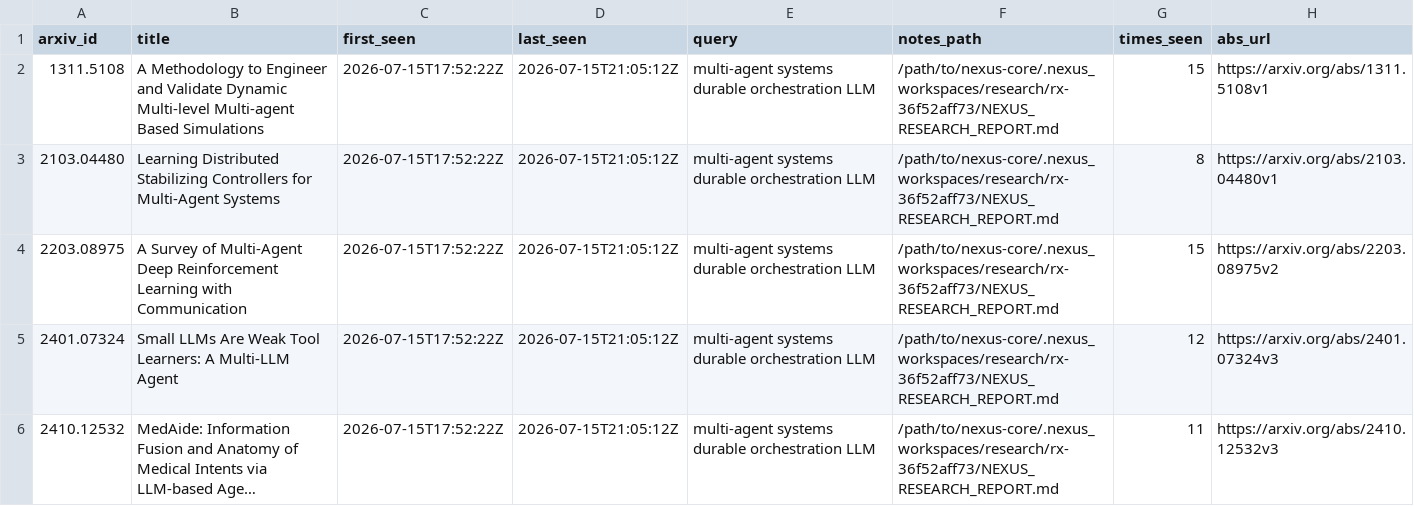
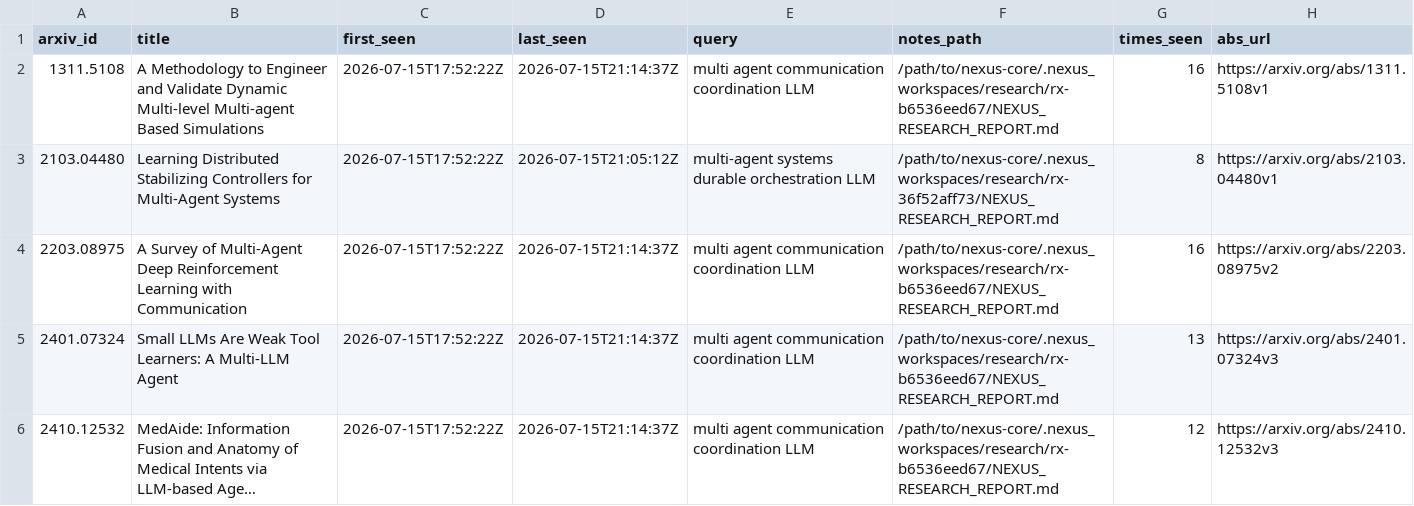
Before and after one commit to VincentMarquez/nexus-core, a CSV file: docs/ARXIV_LEDGER.csv, drawn as a sheet; only a part is shown; long unchanged cells end in …; the diff covers the shown part only; the diff names each change by its address in the sheet, - before the commit and + after, or states it on an @@ line.

```diff
--- a/docs/ARXIV_LEDGER.csv
+++ b/docs/ARXIV_LEDGER.csv
-D2 (last_seen): 2026-07-15T21:05:12Z
+D2 (last_seen): 2026-07-15T21:14:37Z
-E2 (query): multi-agent systems durable orchestration LLM
+E2 (query): multi agent communication coordination LLM
-F2 (notes_path): /path/to/nexus-core/.nexus_workspaces/research/rx-36f52aff73/NEXUS_RESEARCH_REPORT.md
+F2 (notes_path): /path/to/nexus-core/.nexus_workspaces/research/rx-b6536eed67/NEXUS_RESEARCH_REPORT.md
-G2 (times_seen): 15
+G2 (times_seen): 16
-D4:D6 (last_seen): 2026-07-15T21:05:12Z
+D4:D6 (last_seen): 2026-07-15T21:14:37Z
-E4:E6 (query): multi-agent systems durable orchestration LLM
+E4:E6 (query): multi agent communication coordination LLM
-F4:F6 (notes_path): /path/to/nexus-core/.nexus_workspaces/research/rx-36f52aff73/NEXUS_RESEARCH_REPORT.md
+F4:F6 (notes_path): /path/to/nexus-core/.nexus_workspaces/research/rx-b6536eed67/NEXUS_RESEARCH_REPORT.md
-G4 (times_seen): 15
+G4 (times_seen): 16
-G5 (times_seen): 12
+G5 (times_seen): 13
-G6 (times_seen): 11
+G6 (times_seen): 12
```
Also changed, not shown: 59 edited cells elsewhere in this file, 10 other files.
